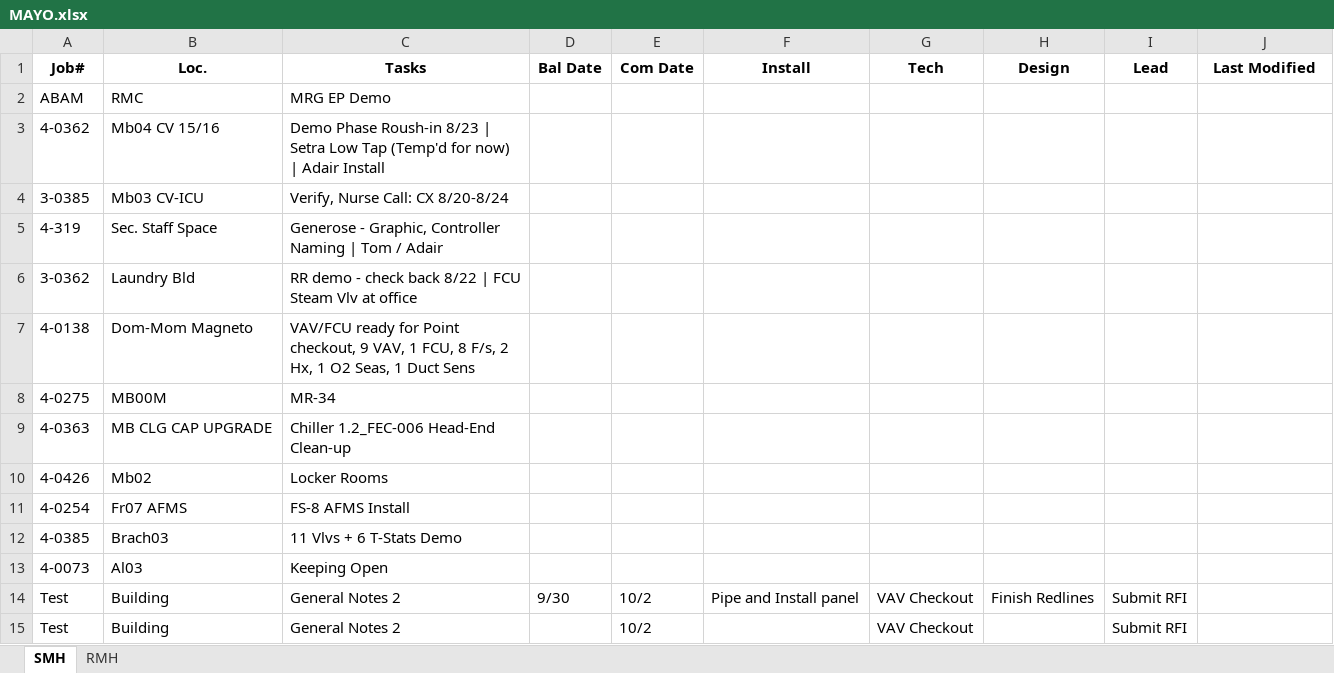
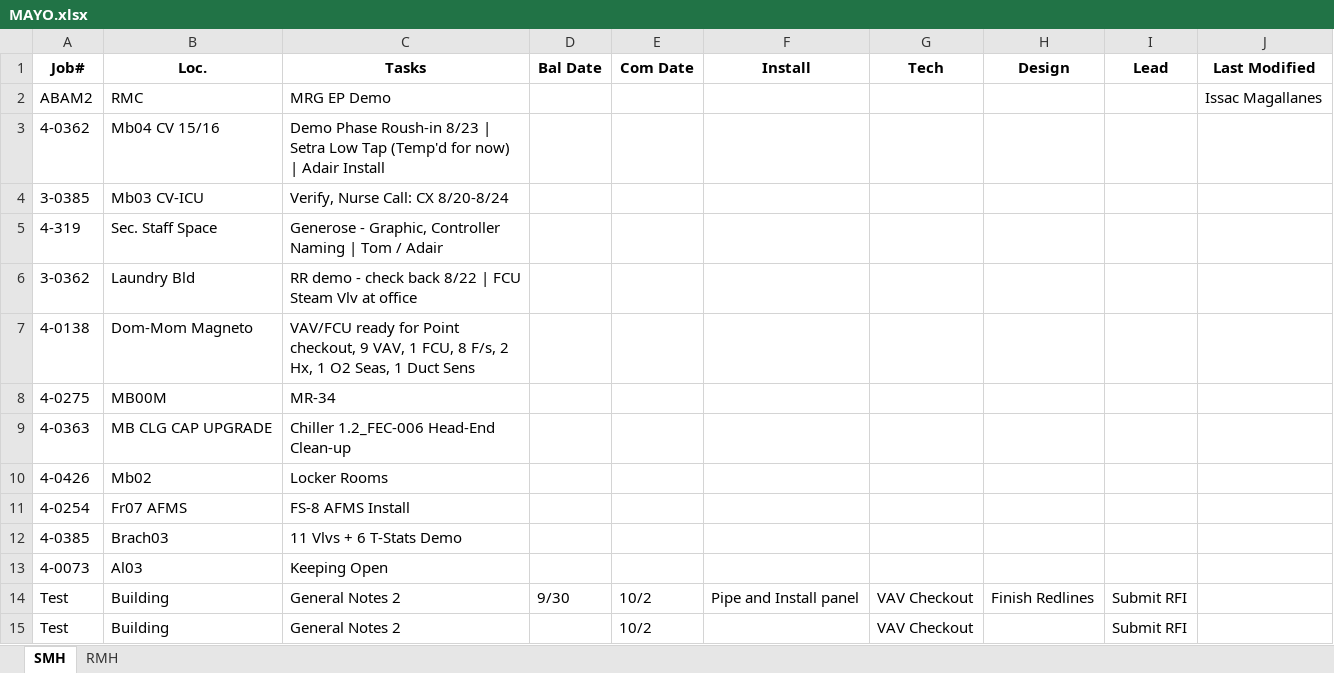
Before and after one commit to jmagalis/whiteboard, an Excel workbook: MAYO.xlsx, sheet SMH, drawn as a sheet; values as stored, in another font and other column widths than the file's, no borders; the diff names each change by its address in the sheet, - before the commit and + after, or states it on an @@ line.

```diff
--- a/MAYO.xlsx (sheet SMH)
+++ b/MAYO.xlsx (sheet SMH)
-A2 (Job#): ABAM
+A2 (Job#): ABAM2
-J2 (Last Modified): (empty)
+J2 (Last Modified): Issac Magallanes
```
Also changed, not shown: log.xlsx, 12 other files.
